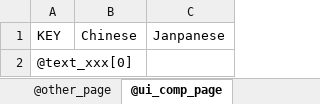
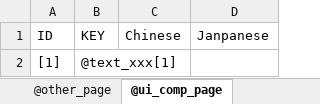
Before and after one commit to GameDesigners/Demo, an Excel workbook: Assets/StreamingAssets/LanguageLocalizatons/[ProjectRoot%EditorConfigs%01.config]language_localization_excel.xlsx, sheet @ui_comp_page, drawn as a sheet; values as stored, in another font and other column widths than the file's, no borders; addresses are those after the commit; the diff names each change by its address in the sheet, - before the commit and + after, or states it on an @@ line.

```diff
--- a/Assets/StreamingAssets/LanguageLocalizatons/[ProjectRoot%EditorConfigs%01.config]language_localization_excel.xlsx (sheet @ui_comp_page)
+++ b/Assets/StreamingAssets/LanguageLocalizatons/[ProjectRoot%EditorConfigs%01.config]language_localization_excel.xlsx (sheet @ui_comp_page)
+column A (ID), row 2: [1]
-B2 (KEY): @text_xxx[0]
+B2 (KEY): @text_xxx[1]
```
Also changed, not shown: sheet @gaming_page, sheet @input_modify_page, sheet @other_page, 14 other files.
